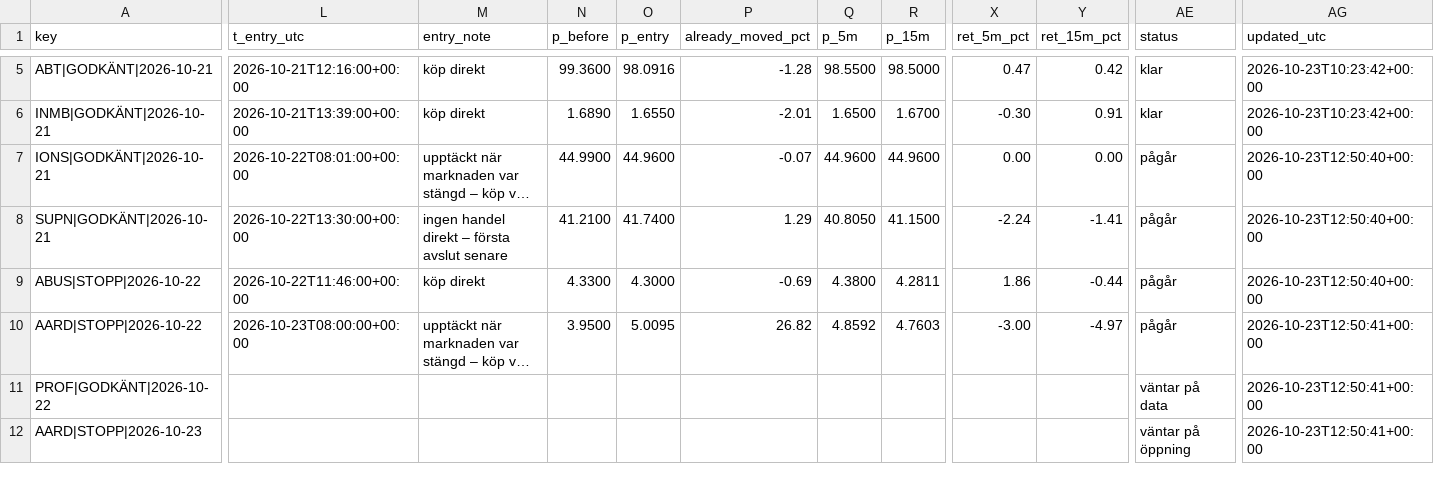
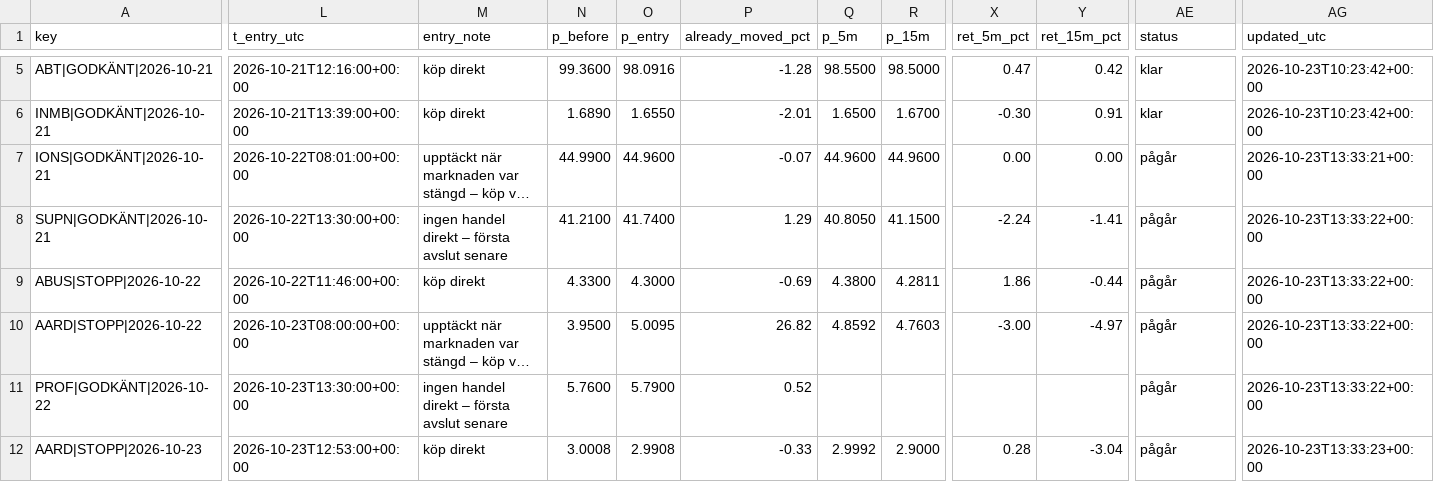
Before and after one commit to emilwiktorsson-jpg/fda-collector, a CSV file: data/signals.csv, drawn as a sheet; only a part is shown, gaps mark what is left out; long unchanged cells end in …; the diff names each change by its address in the sheet, - before the commit and + after, or states it on an @@ line.

```diff
--- a/data/signals.csv
+++ b/data/signals.csv
-AG7 (updated_utc): 2026-10-23T12:50:40+00:00
+AG7 (updated_utc): 2026-10-23T13:33:21+00:00
-AG8:AG9 (updated_utc): 2026-10-23T12:50:40+00:00
+AG8:AG9 (updated_utc): 2026-10-23T13:33:22+00:00
-AG10:AG11 (updated_utc): 2026-10-23T12:50:41+00:00
+AG10:AG11 (updated_utc): 2026-10-23T13:33:22+00:00
-L11 (t_entry_utc): (empty)
+L11 (t_entry_utc): 2026-10-23T13:30:00+00:00
-M11 (entry_note): (empty)
+M11 (entry_note): ingen handel direkt – första avslut senare
-N11 (p_before): (empty)
+N11 (p_before): 5.7600
-O11 (p_entry): (empty)
+O11 (p_entry): 5.7900
-P11 (already_moved_pct): (empty)
+P11 (already_moved_pct): 0.52
-AE11 (status): väntar på data
+AE11 (status): pågår
-L12 (t_entry_utc): (empty)
+L12 (t_entry_utc): 2026-10-23T12:53:00+00:00
-M12 (entry_note): (empty)
+M12 (entry_note): köp direkt
-N12 (p_before): (empty)
+N12 (p_before): 3.0008
-O12 (p_entry): (empty)
+O12 (p_entry): 2.9908
-P12 (already_moved_pct): (empty)
+P12 (already_moved_pct): -0.33
-Q12 (p_5m): (empty)
+Q12 (p_5m): 2.9992
-R12 (p_15m): (empty)
+R12 (p_15m): 2.9000
-X12 (ret_5m_pct): (empty)
+X12 (ret_5m_pct): 0.28
-Y12 (ret_15m_pct): (empty)
+Y12 (ret_15m_pct): -3.04
-AE12 (status): väntar på öppning
+AE12 (status): pågår
-AG12 (updated_utc): 2026-10-23T12:50:41+00:00
+AG12 (updated_utc): 2026-10-23T13:33:23+00:00
```
Also changed, not shown: data/heartbeat.csv, 2 other files.
